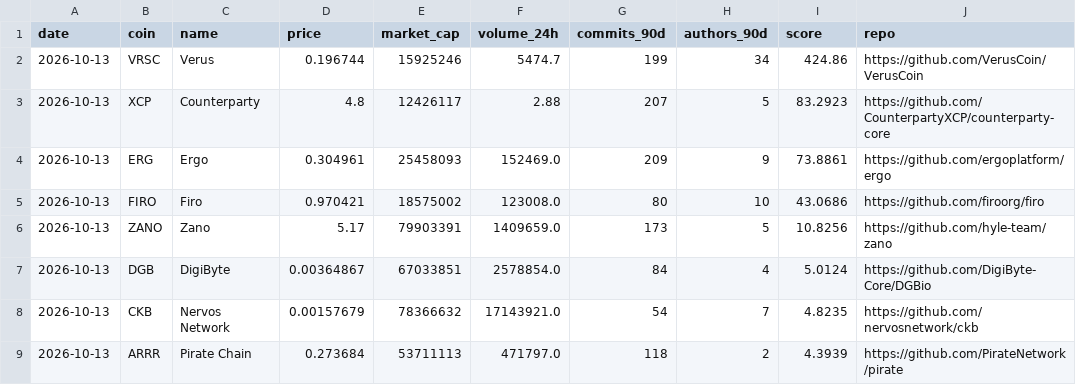
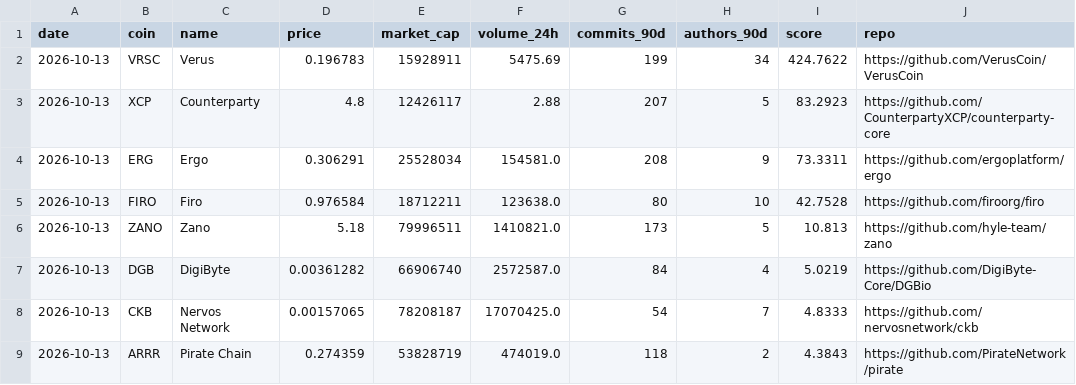
Before and after one commit to kaminiak8-cmd/crypto-pow-scanner, a CSV file: data/2026-10-13.csv, drawn as a sheet; only a part is shown; the diff covers the shown part only.

```diff
--- a/data/2026-10-13.csv
+++ b/data/2026-10-13.csv
@@ -1,9 +1,9 @@
 date,coin,name,price,market_cap,volume_24h,commits_90d,authors_90d,score,repo
-2026-10-13,VRSC,Verus,0.196744,15925246,5474.7,199,34,424.86,https://github.com/VerusCoin/VerusCoin
+2026-10-13,VRSC,Verus,0.196783,15928911,5475.69,199,34,424.7622,https://github.com/VerusCoin/VerusCoin
 2026-10-13,XCP,Counterparty,4.8,12426117,2.88,207,5,83.2923,https://github.com/CounterpartyXCP/counterparty-core
-2026-10-13,ERG,Ergo,0.304961,25458093,152469.0,209,9,73.8861,https://github.com/ergoplatform/ergo
-2026-10-13,FIRO,Firo,0.970421,18575002,123008.0,80,10,43.0686,https://github.com/firoorg/firo
-2026-10-13,ZANO,Zano,5.17,79903391,1409659.0,173,5,10.8256,https://github.com/hyle-team/zano
-2026-10-13,DGB,DigiByte,0.00364867,67033851,2578854.0,84,4,5.0124,https://github.com/DigiByte-Core/DGBio
-2026-10-13,CKB,Nervos Network,0.00157679,78366632,17143921.0,54,7,4.8235,https://github.com/nervosnetwork/ckb
-2026-10-13,ARRR,Pirate Chain,0.273684,53711113,471797.0,118,2,4.3939,https://github.com/PirateNetwork/pirate
+2026-10-13,ERG,Ergo,0.306291,25528034,154581.0,208,9,73.3311,https://github.com/ergoplatform/ergo
+2026-10-13,FIRO,Firo,0.976584,18712211,123638.0,80,10,42.7528,https://github.com/firoorg/firo
+2026-10-13,ZANO,Zano,5.18,79996511,1410821.0,173,5,10.813,https://github.com/hyle-team/zano
+2026-10-13,DGB,DigiByte,0.00361282,66906740,2572587.0,84,4,5.0219,https://github.com/DigiByte-Core/DGBio
+2026-10-13,CKB,Nervos Network,0.00157065,78208187,17070425.0,54,7,4.8333,https://github.com/nervosnetwork/ckb
+2026-10-13,ARRR,Pirate Chain,0.274359,53828719,474019.0,118,2,4.3843,https://github.com/PirateNetwork/pirate
```
Also changed, not shown: 53 edited cells elsewhere in this file, 4 other files.
